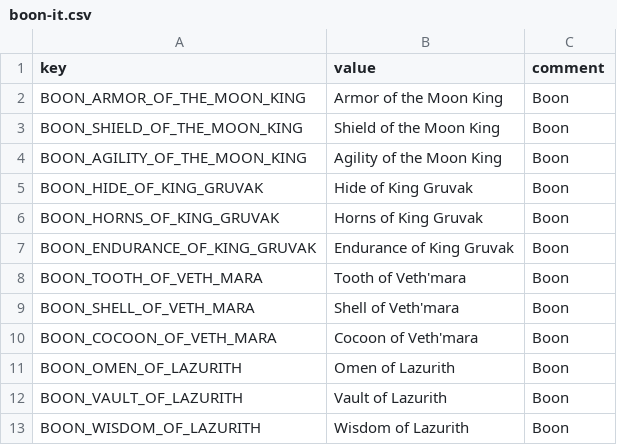
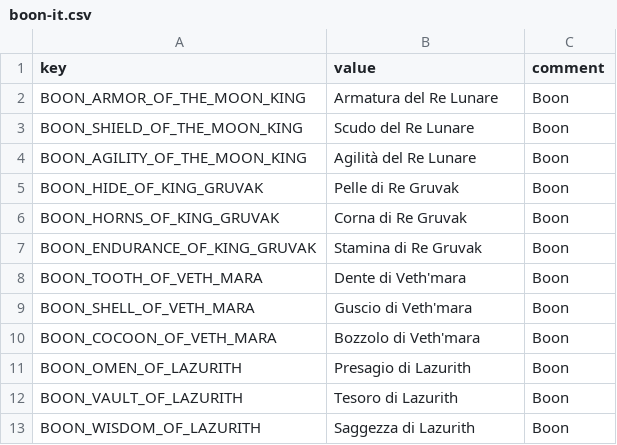
Before and after one commit to casid/astroloot-localization, a CSV file: it/boon-it.csv, drawn as a sheet.

Commit message:
added translation for boon-it.csv; added DEVS_ONLY comments.txt for insights on translation and translation style choices.

```diff
--- a/it/boon-it.csv
+++ b/it/boon-it.csv
@@ -1,13 +1,13 @@
 key,value,comment
-BOON_ARMOR_OF_THE_MOON_KING,"Armor of the Moon King","Boon"
-BOON_SHIELD_OF_THE_MOON_KING,"Shield of the Moon King","Boon"
-BOON_AGILITY_OF_THE_MOON_KING,"Agility of the Moon King","Boon"
-BOON_HIDE_OF_KING_GRUVAK,"Hide of King Gruvak","Boon"
-BOON_HORNS_OF_KING_GRUVAK,"Horns of King Gruvak","Boon"
-BOON_ENDURANCE_OF_KING_GRUVAK,"Endurance of King Gruvak","Boon"
-BOON_TOOTH_OF_VETH_MARA,"Tooth of Veth'mara","Boon"
-BOON_SHELL_OF_VETH_MARA,"Shell of Veth'mara","Boon"
-BOON_COCOON_OF_VETH_MARA,"Cocoon of Veth'mara","Boon"
-BOON_OMEN_OF_LAZURITH,"Omen of Lazurith","Boon"
-BOON_VAULT_OF_LAZURITH,"Vault of Lazurith","Boon"
-BOON_WISDOM_OF_LAZURITH,"Wisdom of Lazurith","Boon"
+BOON_ARMOR_OF_THE_MOON_KING,"Armatura del Re Lunare","Boon"
+BOON_SHIELD_OF_THE_MOON_KING,"Scudo del Re Lunare","Boon"
+BOON_AGILITY_OF_THE_MOON_KING,"Agilità del Re Lunare","Boon"
+BOON_HIDE_OF_KING_GRUVAK,"Pelle di Re Gruvak","Boon"
+BOON_HORNS_OF_KING_GRUVAK,"Corna di Re Gruvak","Boon"
+BOON_ENDURANCE_OF_KING_GRUVAK,"Stamina di Re Gruvak","Boon"
+BOON_TOOTH_OF_VETH_MARA,"Dente di Veth'mara","Boon"
+BOON_SHELL_OF_VETH_MARA,"Guscio di Veth'mara","Boon"
+BOON_COCOON_OF_VETH_MARA,"Bozzolo di Veth'mara","Boon"
+BOON_OMEN_OF_LAZURITH,"Presagio di Lazurith","Boon"
+BOON_VAULT_OF_LAZURITH,"Tesoro di Lazurith","Boon"
+BOON_WISDOM_OF_LAZURITH,"Saggezza di Lazurith","Boon"
```
Also changed, not shown: 1 other file.
